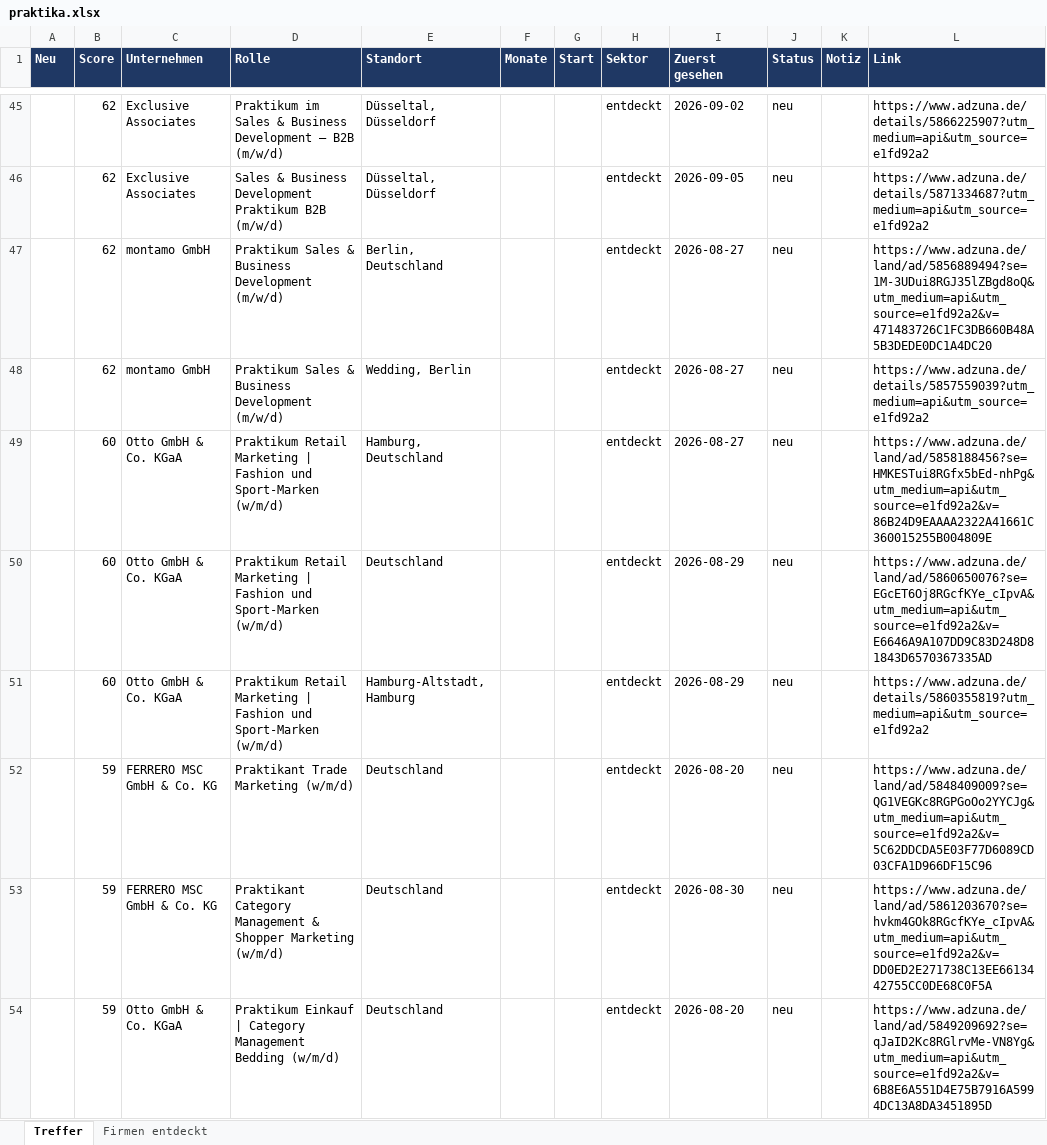
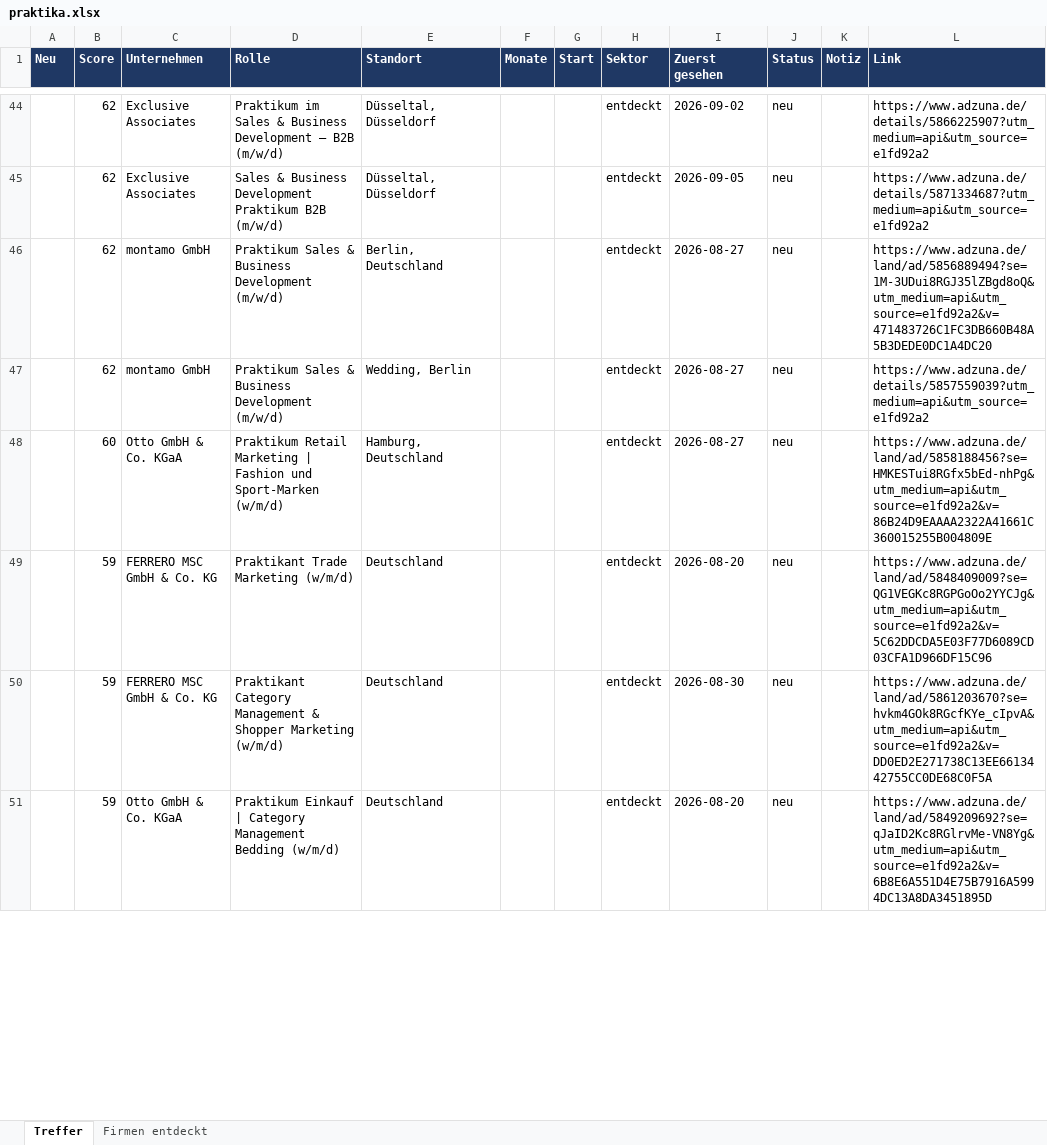
Before and after one commit to MathisKrug/Praktikum-Suchagent, an Excel workbook: docs/praktika.xlsx, sheet Treffer, drawn as a sheet; only a part is shown, gaps mark what is left out; values as stored, in another font and other column widths than the file's, no borders; removed rows and columns are numbered as before the commit, all else as after; the diff covers the shown part only; the diff names each change by its address in the sheet, - before the commit and + after, or states it on an @@ line.

```diff
--- a/docs/praktika.xlsx (sheet Treffer)
+++ b/docs/praktika.xlsx (sheet Treffer)
-row 50:  | 60 | Otto GmbH & Co. KGaA | Praktikum Retail Marketing | Fashion und Sport-Marken (w/m/d) | Deutschland |  |  | entdeckt | 2026-08-29 | neu |  | https://www.adzuna.de/land/ad/5860650076?se=EGcET6Oj8RGcfKYe_cIpvA&utm_medium=api&utm_source=e1fd92a2&v=E6646A9A107DD9C83D248D81843D6570367335AD
-row 51:  | 60 | Otto GmbH & Co. KGaA | Praktikum Retail Marketing | Fashion und Sport-Marken (w/m/d) | Hamburg-Altstadt, Hamburg |  |  | entdeckt | 2026-08-29 | neu |  | https://www.adzuna.de/details/5860355819?utm_medium=api&utm_source=e1fd92a2
```
Also changed, not shown: 2 added rows, 3 removed rows and 4 edited cells elsewhere in this sheet, sheet Firmen entdeckt, 2 other files.
